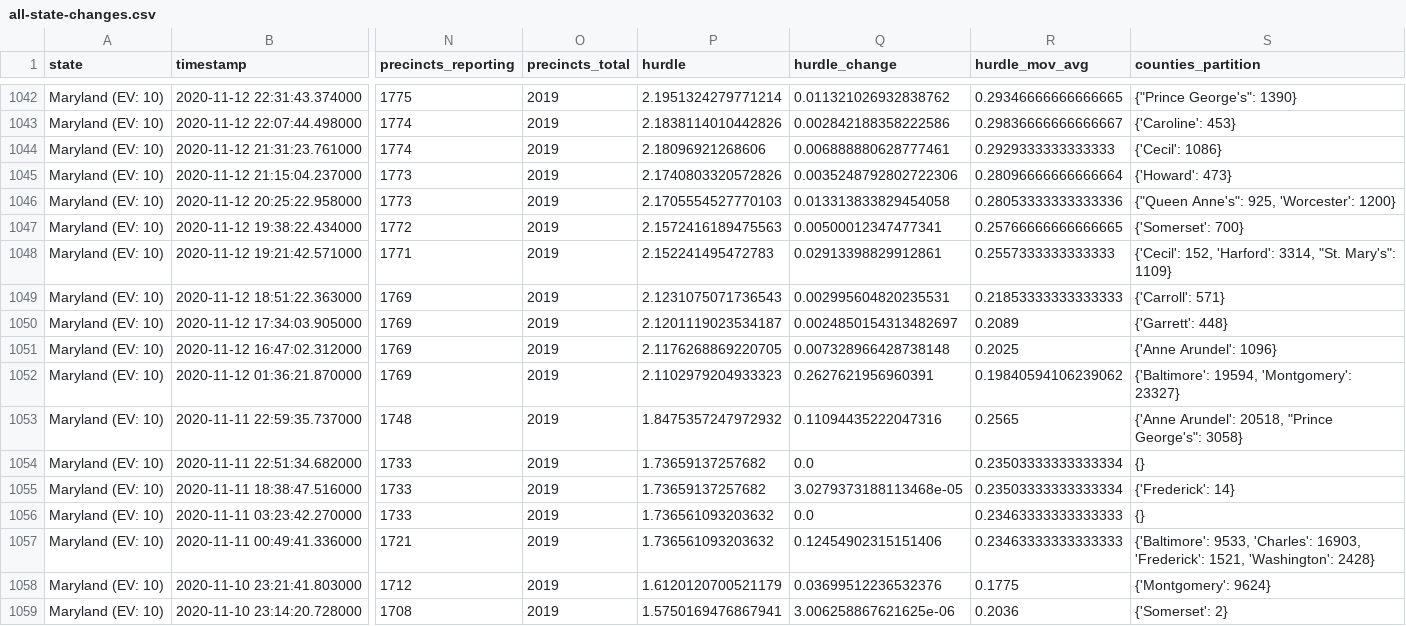
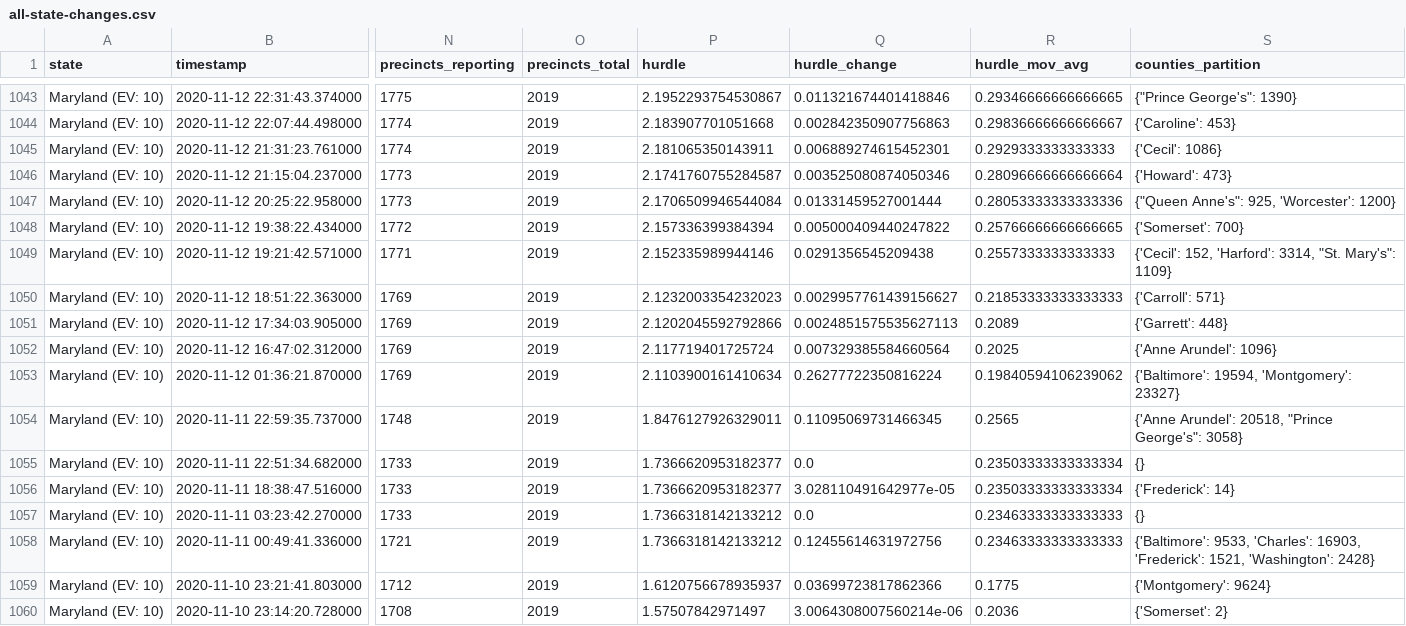
Before and after one commit to phillip1029/nyt-2020-election-scraper, a CSV file: all-state-changes.csv, drawn as a sheet; only a part is shown, gaps mark what is left out; addresses are those after the commit; the diff covers the shown part only; the diff names each change by its address in the sheet, - before the commit and + after, or states it on an @@ line.

```diff
--- a/all-state-changes.csv
+++ b/all-state-changes.csv
-P1043 (hurdle): 2.1951324279771214
+P1043 (hurdle): 2.1952293754530867
-Q1043 (hurdle_change): 0.011321026932838762
+Q1043 (hurdle_change): 0.011321674401418846
-P1044 (hurdle): 2.1838114010442826
+P1044 (hurdle): 2.183907701051668
-Q1044 (hurdle_change): 0.002842188358222586
+Q1044 (hurdle_change): 0.002842350907756863
-P1045 (hurdle): 2.18096921268606
+P1045 (hurdle): 2.181065350143911
-Q1045 (hurdle_change): 0.006888880628777461
+Q1045 (hurdle_change): 0.006889274615452301
-P1046 (hurdle): 2.1740803320572826
+P1046 (hurdle): 2.1741760755284587
-Q1046 (hurdle_change): 0.0035248792802722306
+Q1046 (hurdle_change): 0.003525080874050346
-P1047 (hurdle): 2.1705554527770103
+P1047 (hurdle): 2.1706509946544084
-Q1047 (hurdle_change): 0.013313833829454058
+Q1047 (hurdle_change): 0.01331459527001444
-P1048 (hurdle): 2.1572416189475563
+P1048 (hurdle): 2.157336399384394
-Q1048 (hurdle_change): 0.00500012347477341
+Q1048 (hurdle_change): 0.005000409440247822
-P1049 (hurdle): 2.152241495472783
+P1049 (hurdle): 2.152335989944146
-Q1049 (hurdle_change): 0.02913398829912861
+Q1049 (hurdle_change): 0.0291356545209438
-P1050 (hurdle): 2.1231075071736543
+P1050 (hurdle): 2.1232003354232023
-Q1050 (hurdle_change): 0.002995604820235531
+Q1050 (hurdle_change): 0.0029957761439156627
-P1051 (hurdle): 2.1201119023534187
+P1051 (hurdle): 2.1202045592792866
-Q1051 (hurdle_change): 0.0024850154313482697
+Q1051 (hurdle_change): 0.0024851575535627113
-P1052 (hurdle): 2.1176268869220705
+P1052 (hurdle): 2.117719401725724
-Q1052 (hurdle_change): 0.007328966428738148
+Q1052 (hurdle_change): 0.007329385584660564
-P1053 (hurdle): 2.1102979204933323
+P1053 (hurdle): 2.1103900161410634
-Q1053 (hurdle_change): 0.2627621956960391
+Q1053 (hurdle_change): 0.26277722350816224
-P1054 (hurdle): 1.8475357247972932
+P1054 (hurdle): 1.8476127926329011
-Q1054 (hurdle_change): 0.11094435222047316
+Q1054 (hurdle_change): 0.11095069731466345
-P1055:P1056 (hurdle): 1.73659137257682
+P1055:P1056 (hurdle): 1.7366620953182377
-Q1056 (hurdle_change): 3.0279373188113468e-05
+Q1056 (hurdle_change): 3.028110491642977e-05
-P1057:P1058 (hurdle): 1.736561093203632
+P1057:P1058 (hurdle): 1.7366318142133212
-Q1058 (hurdle_change): 0.12454902315151406
+Q1058 (hurdle_change): 0.12455614631972756
-P1059 (hurdle): 1.6120120700521179
+P1059 (hurdle): 1.6120756678935937
-Q1059 (hurdle_change): 0.03699512236532376
+Q1059 (hurdle_change): 0.03699723817862366
-P1060 (hurdle): 1.5750169476867941
+P1060 (hurdle): 1.57507842971497
-Q1060 (hurdle_change): 3.006258867621625e-06
+Q1060 (hurdle_change): 3.0064308007560214e-06
```
Also changed, not shown: 1 added row and 82 edited cells elsewhere in this file, 6 other files.
